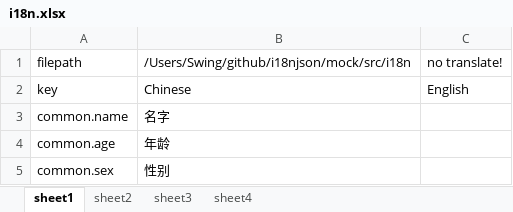
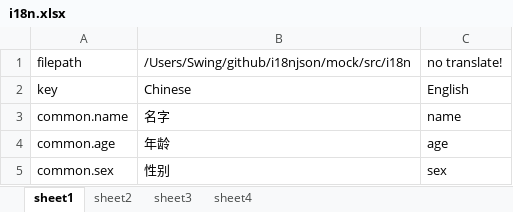
Before and after one commit to mosikoo/i18njson, an Excel workbook: mock/i18n.xlsx, sheet sheet1, drawn as a sheet; values as stored, in another font and other column widths than the file's, no borders; the diff names each change by its address in the sheet, - before the commit and + after, or states it on an @@ line.

```diff
--- a/mock/i18n.xlsx (sheet sheet1)
+++ b/mock/i18n.xlsx (sheet sheet1)
-C3: (empty)
+C3: name
-C4: (empty)
+C4: age
-C5: (empty)
+C5: sex
```
Also changed, not shown: sheet sheet4, 9 other files.
